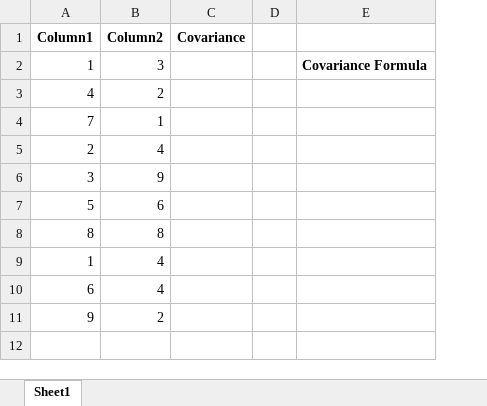
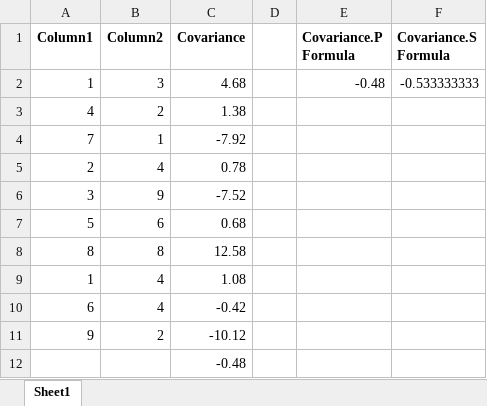
Before and after one commit to PatrickCHennessey/Excel, an Excel workbook: Formulas_and_Templates/Formulas/Covariance/Single_Covariance.xlsm, sheet Sheet1, drawn as a sheet; values as stored, in another font and other column widths than the file's, no borders; charts and pictures not drawn; removed rows and columns are numbered as before the commit, all else as after; the diff names each change by its address in the sheet, - before the commit and + after, or states it on an @@ line.

Commit message:
Added Single_Covariance function formulas to Readme.md and .xlsm files

```diff
--- a/Formulas_and_Templates/Formulas/Covariance/Single_Covariance.xlsm (sheet Sheet1)
+++ b/Formulas_and_Templates/Formulas/Covariance/Single_Covariance.xlsm (sheet Sheet1)
-column E, row 2: Covariance Formula
+column E (Covariance.P Formula), row 2: -0.48
+column F (Covariance.S Formula), row 2: -0.533333333
-C2 (Covariance): (empty)
+C2 (Covariance): 4.68
-C3 (Covariance): (empty)
+C3 (Covariance): 1.38
-C4 (Covariance): (empty)
+C4 (Covariance): -7.92
-C5 (Covariance): (empty)
+C5 (Covariance): 0.78
-C6 (Covariance): (empty)
+C6 (Covariance): -7.52
-C7 (Covariance): (empty)
+C7 (Covariance): 0.68
-C8 (Covariance): (empty)
+C8 (Covariance): 12.58
-C9 (Covariance): (empty)
+C9 (Covariance): 1.08
-C10 (Covariance): (empty)
+C10 (Covariance): -0.42
-C11 (Covariance): (empty)
+C11 (Covariance): -10.12
+row 12:  |  | -0.48
```
Also changed, not shown: charts or pictures, 1 other file.
